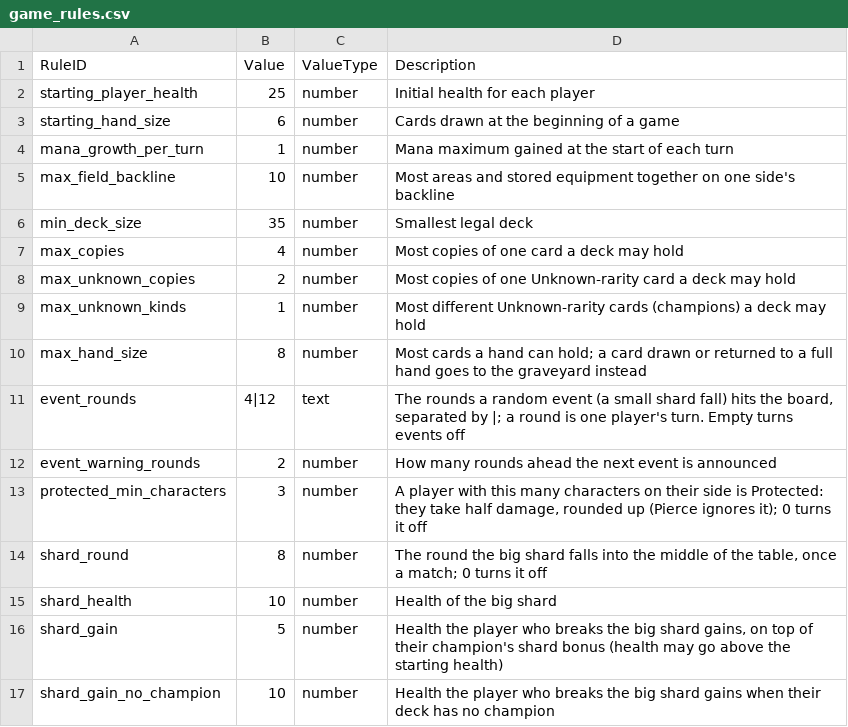
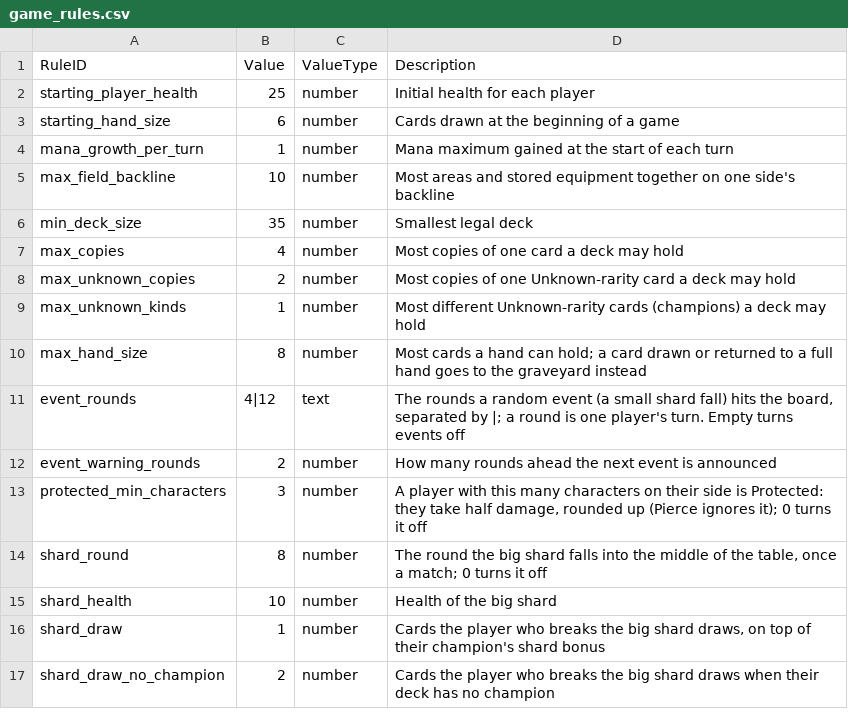
Before and after one commit to dmolloy98-stack-stack/Shardfall_TCG, a CSV file: data/game_rules.csv, drawn as a sheet.

```diff
--- a/data/game_rules.csv
+++ b/data/game_rules.csv
@@ -15,3 +15,3 @@ shard_round,8,number,"The round the big shard falls into the middle of the table
 shard_health,10,number,Health of the big shard
-shard_gain,5,number,"Health the player who breaks the big shard gains, on top of their champion's shard bonus (health may go above the starting health)"
-shard_gain_no_champion,10,number,Health the player who breaks the big shard gains when their deck has no champion
+shard_draw,1,number,"Cards the player who breaks the big shard draws, on top of their champion's shard bonus"
+shard_draw_no_champion,2,number,Cards the player who breaks the big shard draws when their deck has no champion
```
Also changed, not shown: data/champion_abilities.csv, 12 other files.
